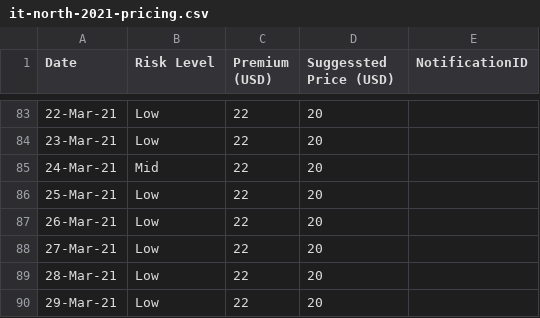
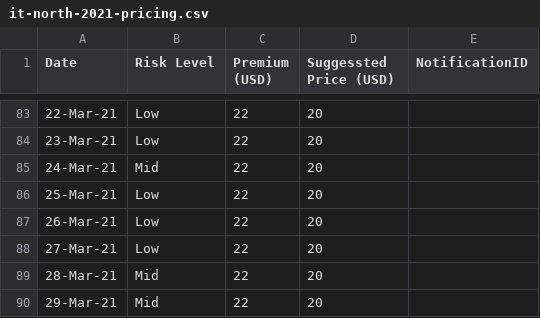
Before and after one commit to earling/it-north, a CSV file: it-north-2021-pricing.csv, drawn as a sheet; only a part is shown, gaps mark what is left out.

Commit message:
Risk level changed to Mid

```diff
--- a/it-north-2021-pricing.csv
+++ b/it-north-2021-pricing.csv
@@ -88,3 +88,3 @@
 27-Mar-21,Low,22,20,
-28-Mar-21,Low,22,20,
-29-Mar-21,Low,22,20,
+28-Mar-21,Mid,22,20,
+29-Mar-21,Mid,22,20,
```
